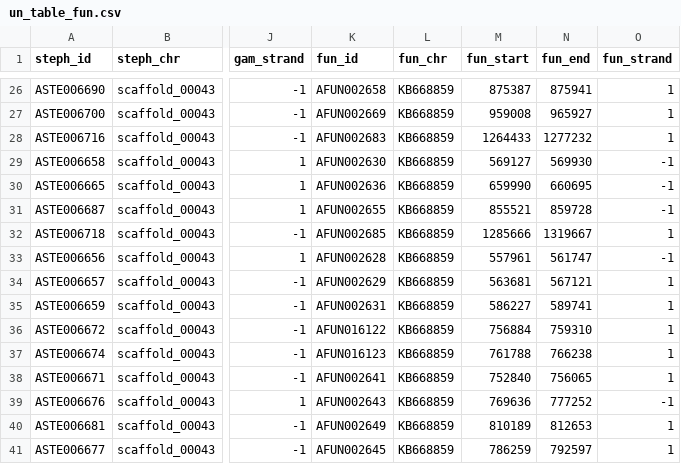
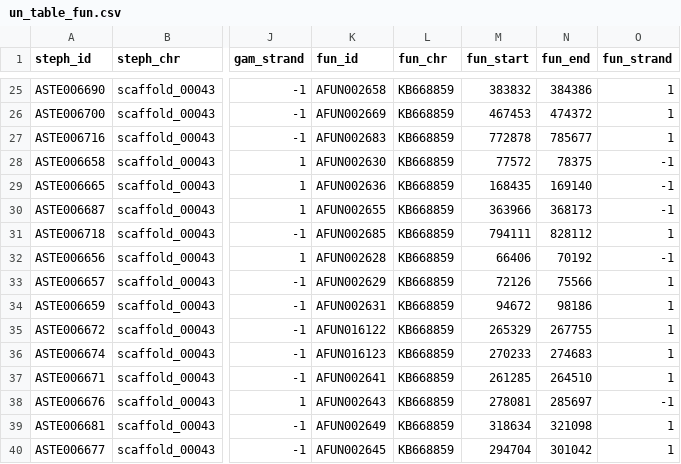
Before and after one commit to seaman248/scf_0043_location, a CSV file: input_data/un_table_fun.csv, drawn as a sheet; only a part is shown, gaps mark what is left out; addresses are those after the commit; the diff covers the shown part only; the diff names each change by its address in the sheet, - before the commit and + after, or states it on an @@ line.

```diff
--- a/input_data/un_table_fun.csv
+++ b/input_data/un_table_fun.csv
-M25 (fun_start): 875387
+M25 (fun_start): 383832
-N25 (fun_end): 875941
+N25 (fun_end): 384386
-M26 (fun_start): 959008
+M26 (fun_start): 467453
-N26 (fun_end): 965927
+N26 (fun_end): 474372
-M27 (fun_start): 1264433
+M27 (fun_start): 772878
-N27 (fun_end): 1277232
+N27 (fun_end): 785677
-M28 (fun_start): 569127
+M28 (fun_start): 77572
-N28 (fun_end): 569930
+N28 (fun_end): 78375
-M29 (fun_start): 659990
+M29 (fun_start): 168435
-N29 (fun_end): 660695
+N29 (fun_end): 169140
-M30 (fun_start): 855521
+M30 (fun_start): 363966
-N30 (fun_end): 859728
+N30 (fun_end): 368173
-M31 (fun_start): 1285666
+M31 (fun_start): 794111
-N31 (fun_end): 1319667
+N31 (fun_end): 828112
-M32 (fun_start): 557961
+M32 (fun_start): 66406
-N32 (fun_end): 561747
+N32 (fun_end): 70192
-M33 (fun_start): 563681
+M33 (fun_start): 72126
-N33 (fun_end): 567121
+N33 (fun_end): 75566
-M34 (fun_start): 586227
+M34 (fun_start): 94672
-N34 (fun_end): 589741
+N34 (fun_end): 98186
-M35 (fun_start): 756884
+M35 (fun_start): 265329
-N35 (fun_end): 759310
+N35 (fun_end): 267755
-M36 (fun_start): 761788
+M36 (fun_start): 270233
-N36 (fun_end): 766238
+N36 (fun_end): 274683
-M37 (fun_start): 752840
+M37 (fun_start): 261285
-N37 (fun_end): 756065
+N37 (fun_end): 264510
-M38 (fun_start): 769636
+M38 (fun_start): 278081
-N38 (fun_end): 777252
+N38 (fun_end): 285697
-M39 (fun_start): 810189
+M39 (fun_start): 318634
-N39 (fun_end): 812653
+N39 (fun_end): 321098
-M40 (fun_start): 786259
+M40 (fun_start): 294704
-N40 (fun_end): 792597
+N40 (fun_end): 301042
```
Also changed, not shown: 1 removed row and 152 edited cells elsewhere in this file, input_data/un_table.csv, 1 other file.
